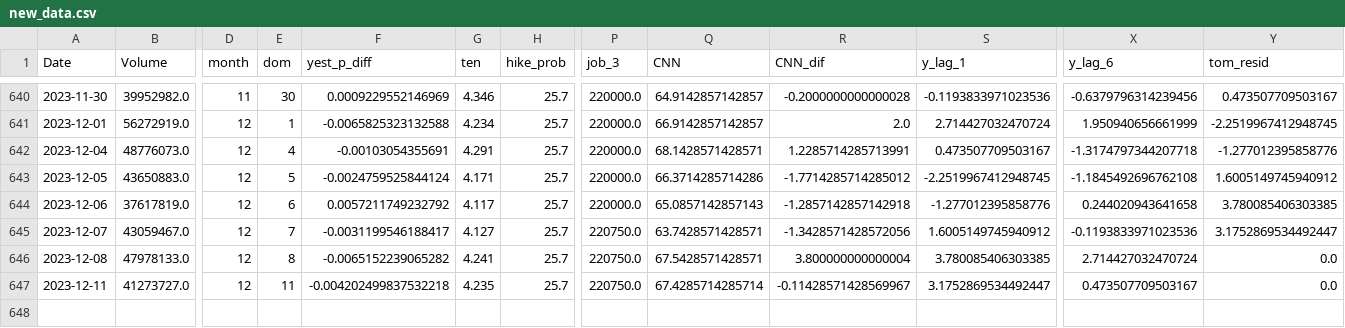
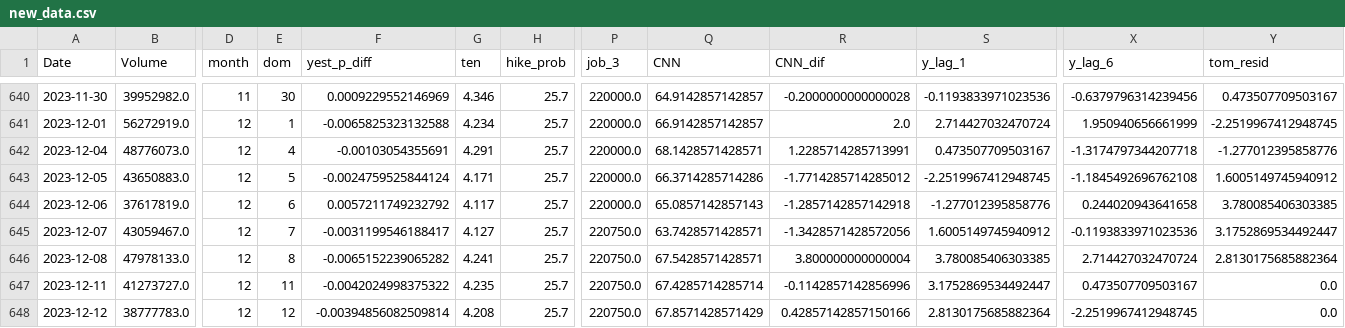
Before and after one commit to ksivitz/algo_info, a CSV file: new_data.csv, drawn as a sheet; only a part is shown, gaps mark what is left out; rows hold the shown columns only; the diff names each change by its address in the sheet, - before the commit and + after, or states it on an @@ line.

Commit message:
your_commit_message

```diff
--- a/new_data.csv
+++ b/new_data.csv
-Y646 (tom_resid): 0.0
+Y646 (tom_resid): 2.8130175685882364
-F647 (yest_p_diff): -0.004202499837532218
+F647 (yest_p_diff): -0.0042024998375322
-R647 (CNN_dif): -0.11428571428569967
+R647 (CNN_dif): -0.1142857142856996
+row 648: 2023-12-12 | 38777783.0 | 12 | 12 | -0.00394856082509814 | 4.208 | 25.7 | 220750.0 | 67.8571428571429 | 0.42857142857150166 | 2.8130175685882364 | -2.2519967412948745 | 0.0
```
